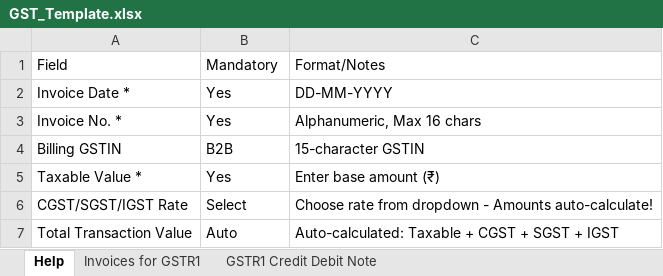
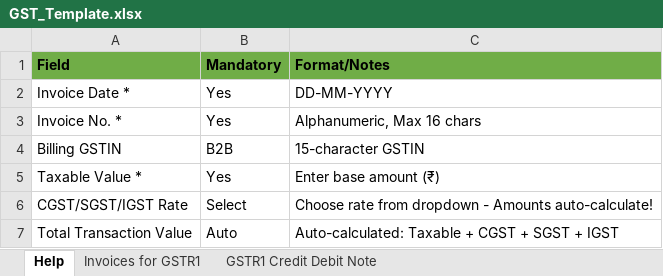
Before and after one commit to Srikrishnan2003/gst-filing-software, an Excel workbook: public/GST_Template.xlsx, sheet Help, drawn as a sheet; values as stored, in another font and other column widths than the file's, no borders; the diff names each change by its address in the sheet, - before the commit and + after, or states it on an @@ line.

```diff
--- a/public/GST_Template.xlsx (sheet Help)
+++ b/public/GST_Template.xlsx (sheet Help)
@@ A1:C1 fill: none → #70AD47, bold: off → on @@
```
Also changed, not shown: sheet Invoices for GSTR1, sheet GSTR1 Credit Debit Note.
